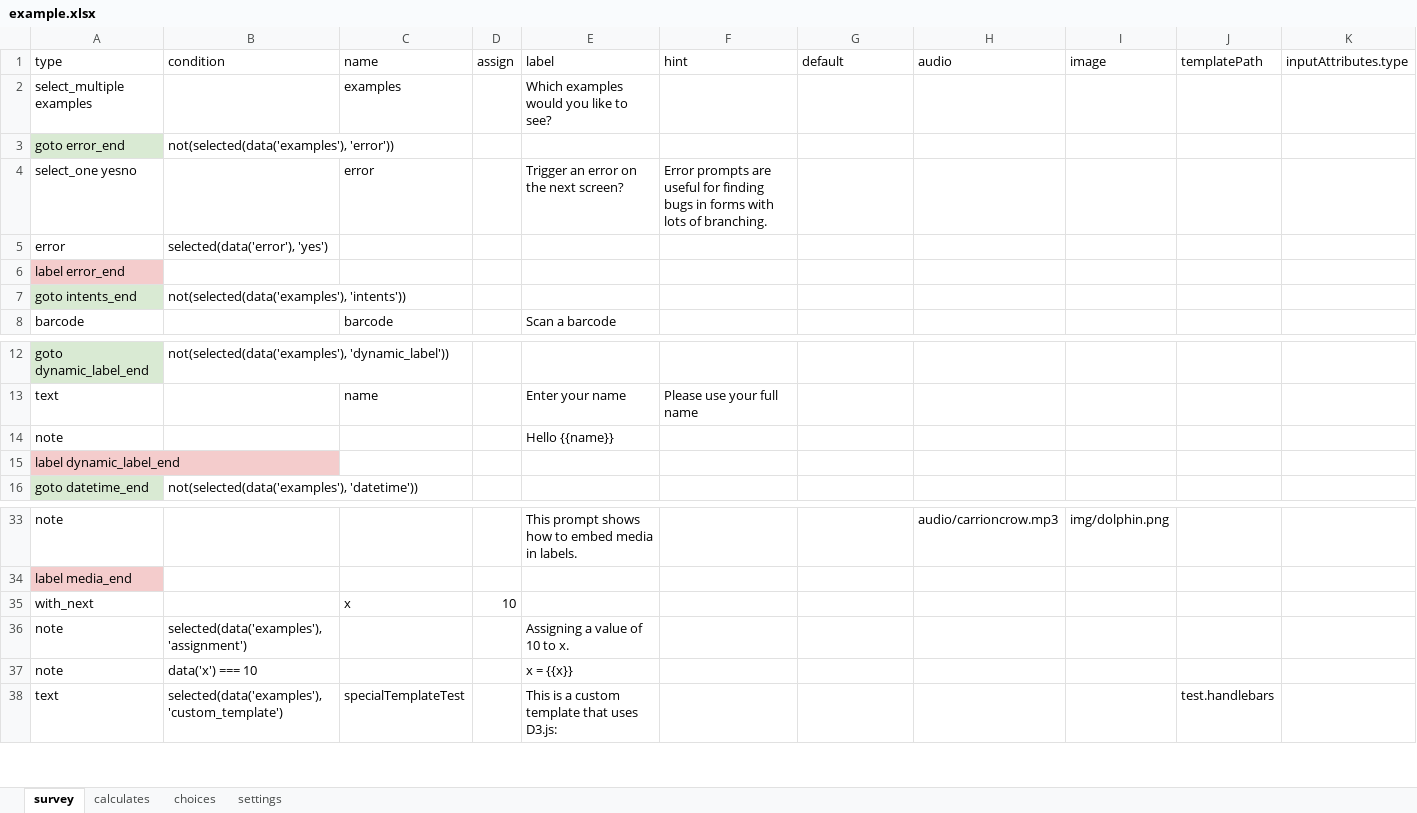
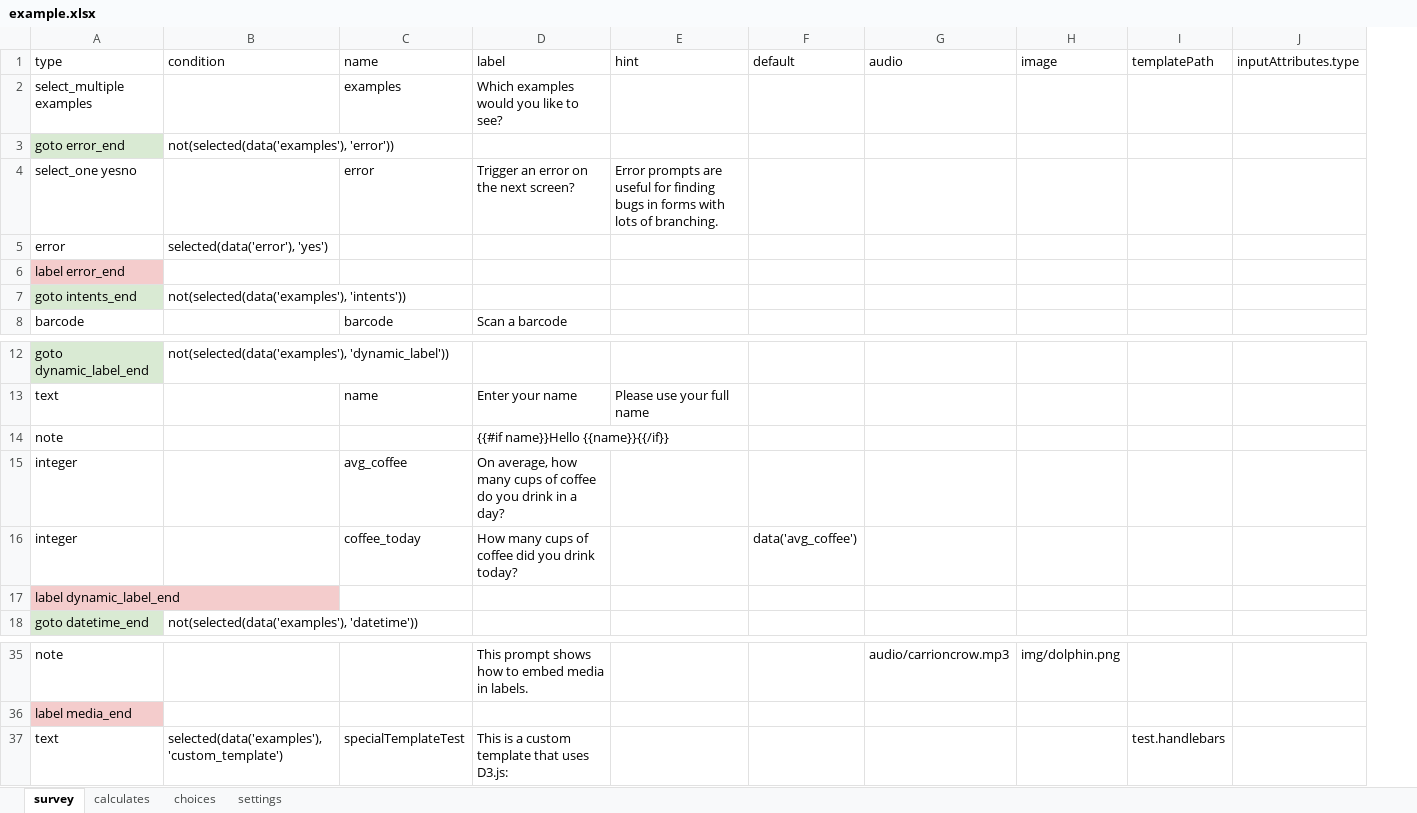
Before and after one commit to magogt/opendatakit.survey-js-clean, an Excel workbook: form-files/example/example.xlsx, sheet survey, drawn as a sheet; only a part is shown, gaps mark what is left out; values as stored, in another font and other column widths than the file's, no borders; removed rows and columns are numbered as before the commit, all else as after; rows hold the shown columns only; the diff names each change by its address in the sheet, - before the commit and + after, or states it on an @@ line.

```diff
--- a/form-files/example/example.xlsx (sheet survey)
+++ b/form-files/example/example.xlsx (sheet survey)
-column D (assign), empty
-D14 (label): Hello {{name}}
+D14 (label): {{#if name}}Hello {{name}}{{/if}}
+row 15: integer |  | avg_coffee | On average, how many cups of coffee do you drink in a day?
+row 16: integer |  | coffee_today | How many cups of coffee did you drink today? |  | data('avg_coffee')
-row 35: with_next |  | x | 10
-row 36: note | selected(data('examples'), 'assignment') |  |  | Assigning a value of 10 to x.
-row 37: note | data('x') === 10 |  |  | x = {{x}}
```
Also changed, not shown: sheet choices, form-files/selects/selects.xlsx, 21 other files.
